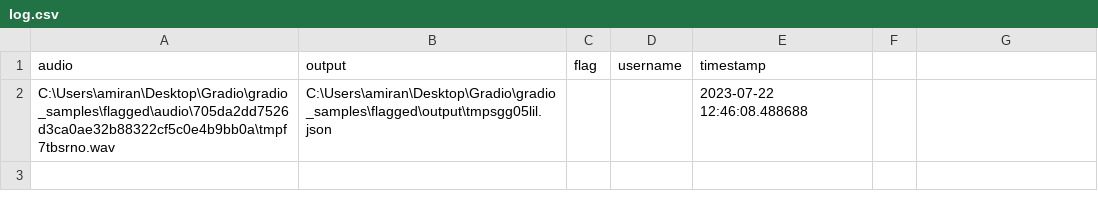
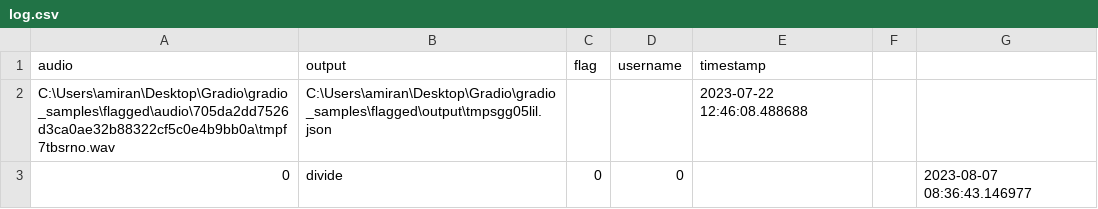
Before and after one commit to kaizengroupai/gradio_samples, a CSV file: flagged/log.csv, drawn as a sheet.

```diff
--- a/flagged/log.csv
+++ b/flagged/log.csv
@@ -2 +2,2 @@ audio,output,flag,username,timestamp
 C:\Users\amiran\Desktop\Gradio\gradio_samples\flagged\audio\705da2dd7526d3ca0ae32b88322cf5c0e4b9bb0a\tmpf7tbsrno.wav,C:\Users\amiran\Desktop\Gradio\gradio_samples\flagged\output\tmpsgg05lil.json,,,2023-07-22 12:46:08.488688
+0,divide,0,0,,,2023-08-07 08:36:43.146977
```
Also changed, not shown: 18 other files.
